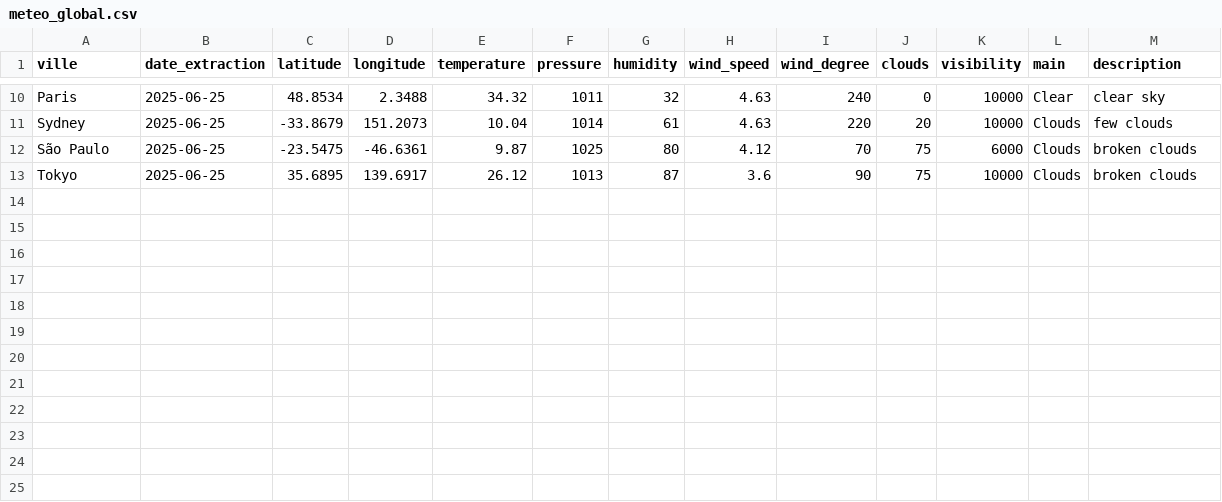
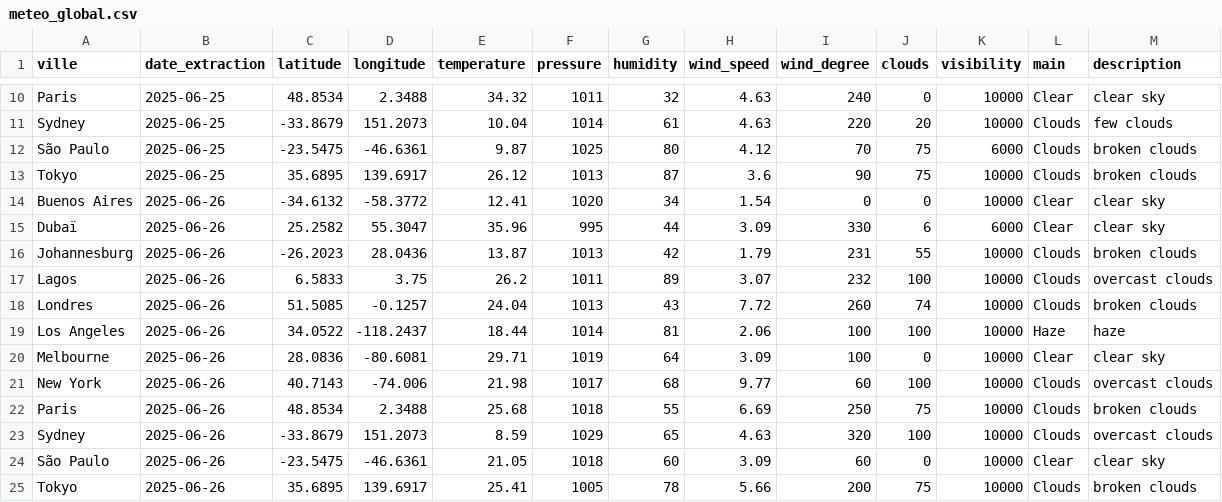
Before and after one commit to kefandriann/Wether_data, a CSV file: ETL/data/processed/meteo_global.csv, drawn as a sheet; only a part is shown, gaps mark what is left out; the diff names each change by its address in the sheet, - before the commit and + after, or states it on an @@ line.

Commit message:
feat: extraction on 2025-06-26

```diff
--- a/ETL/data/processed/meteo_global.csv
+++ b/ETL/data/processed/meteo_global.csv
+row 14: Buenos Aires | 2025-06-26 | -34.6132 | -58.3772 | 12.41 | 1020 | 34 | 1.54 | 0 | 0 | 10000 | Clear | clear sky
+row 15: Dubaï | 2025-06-26 | 25.2582 | 55.3047 | 35.96 | 995 | 44 | 3.09 | 330 | 6 | 6000 | Clear | clear sky
+row 16: Johannesburg | 2025-06-26 | -26.2023 | 28.0436 | 13.87 | 1013 | 42 | 1.79 | 231 | 55 | 10000 | Clouds | broken clouds
+row 17: Lagos | 2025-06-26 | 6.5833 | 3.75 | 26.2 | 1011 | 89 | 3.07 | 232 | 100 | 10000 | Clouds | overcast clouds
+row 18: Londres | 2025-06-26 | 51.5085 | -0.1257 | 24.04 | 1013 | 43 | 7.72 | 260 | 74 | 10000 | Clouds | broken clouds
+row 19: Los Angeles | 2025-06-26 | 34.0522 | -118.2437 | 18.44 | 1014 | 81 | 2.06 | 100 | 100 | 10000 | Haze | haze
+row 20: Melbourne | 2025-06-26 | 28.0836 | -80.6081 | 29.71 | 1019 | 64 | 3.09 | 100 | 0 | 10000 | Clear | clear sky
+row 21: New York | 2025-06-26 | 40.7143 | -74.006 | 21.98 | 1017 | 68 | 9.77 | 60 | 100 | 10000 | Clouds | overcast clouds
+row 22: Paris | 2025-06-26 | 48.8534 | 2.3488 | 25.68 | 1018 | 55 | 6.69 | 250 | 75 | 10000 | Clouds | broken clouds
+row 23: Sydney | 2025-06-26 | -33.8679 | 151.2073 | 8.59 | 1029 | 65 | 4.63 | 320 | 100 | 10000 | Clouds | overcast clouds
+row 24: São Paulo | 2025-06-26 | -23.5475 | -46.6361 | 21.05 | 1018 | 60 | 3.09 | 60 | 0 | 10000 | Clear | clear sky
+row 25: Tokyo | 2025-06-26 | 35.6895 | 139.6917 | 25.41 | 1005 | 78 | 5.66 | 200 | 75 | 10000 | Clouds | broken clouds
```
Also changed, not shown: ETL/data/star_schema/fact_weather.csv, 14 other files.
